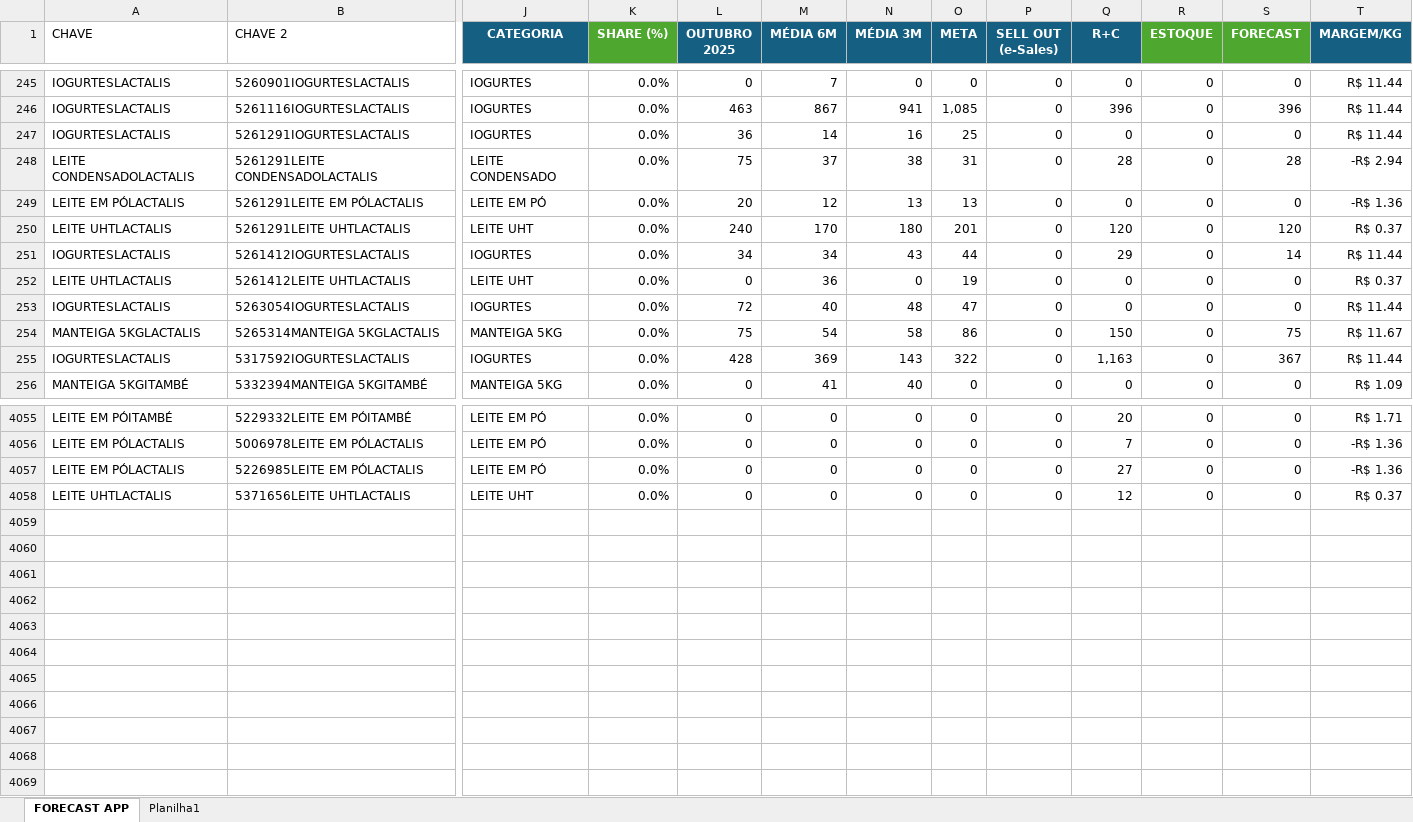
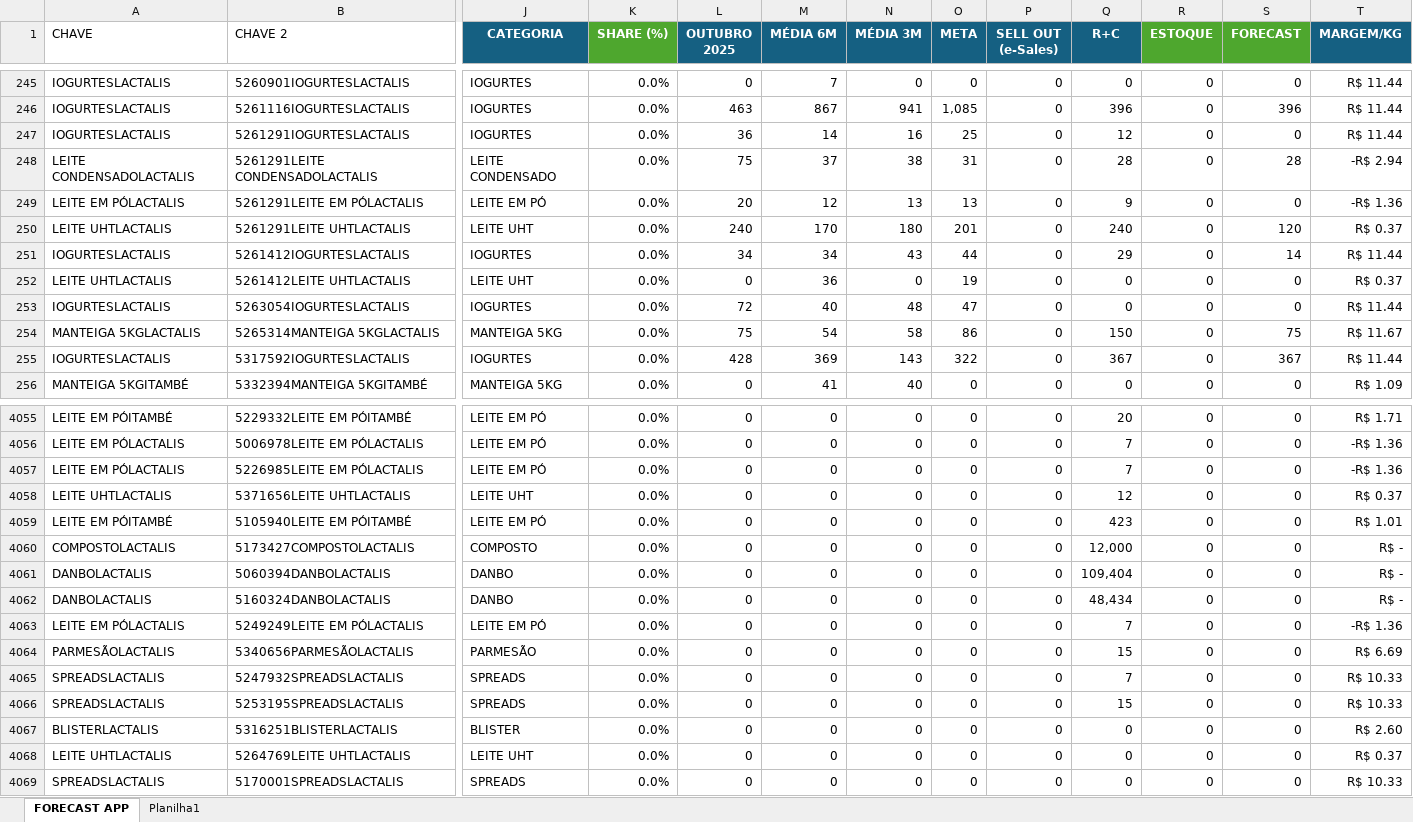
Before and after one commit to foodlactalis/painel-vendas, an Excel workbook: base 1.xlsx, sheet FORECAST APP, drawn as a sheet; only a part is shown, gaps mark what is left out; values as stored, in another font and other column widths than the file's, no borders; rows hold the shown columns only; the diff covers the shown part only; the diff names each change by its address in the sheet, - before the commit and + after, or states it on an @@ line.

```diff
--- a/base 1.xlsx (sheet FORECAST APP)
+++ b/base 1.xlsx (sheet FORECAST APP)
-Q247 (R+C): 0
+Q247 (R+C): 12
-Q249 (R+C): 0
+Q249 (R+C): 9
-Q250 (R+C): 120
+Q250 (R+C): 240
-Q255 (R+C): 1,163
+Q255 (R+C): 367
-Q4057 (R+C): 27
+Q4057 (R+C): 7
+row 4059: LEITE EM PÓITAMBÉ | 5105940LEITE EM PÓITAMBÉ | LEITE EM PÓ | 0.0% | 0 | 0 | 0 | 0 | 0 | 423 | 0 | 0 | R$ 1.01
+row 4060: COMPOSTOLACTALIS | 5173427COMPOSTOLACTALIS | COMPOSTO | 0.0% | 0 | 0 | 0 | 0 | 0 | 12,000 | 0 | 0 | R$ -
+row 4061: DANBOLACTALIS | 5060394DANBOLACTALIS | DANBO | 0.0% | 0 | 0 | 0 | 0 | 0 | 109,404 | 0 | 0 | R$ -
+row 4062: DANBOLACTALIS | 5160324DANBOLACTALIS | DANBO | 0.0% | 0 | 0 | 0 | 0 | 0 | 48,434 | 0 | 0 | R$ -
+row 4063: LEITE EM PÓLACTALIS | 5249249LEITE EM PÓLACTALIS | LEITE EM PÓ | 0.0% | 0 | 0 | 0 | 0 | 0 | 7 | 0 | 0 | -R$ 1.36
+row 4064: PARMESÃOLACTALIS | 5340656PARMESÃOLACTALIS | PARMESÃO | 0.0% | 0 | 0 | 0 | 0 | 0 | 15 | 0 | 0 | R$ 6.69
+row 4065: SPREADSLACTALIS | 5247932SPREADSLACTALIS | SPREADS | 0.0% | 0 | 0 | 0 | 0 | 0 | 7 | 0 | 0 | R$ 10.33
+row 4066: SPREADSLACTALIS | 5253195SPREADSLACTALIS | SPREADS | 0.0% | 0 | 0 | 0 | 0 | 0 | 15 | 0 | 0 | R$ 10.33
+row 4067: BLISTERLACTALIS | 5316251BLISTERLACTALIS | BLISTER | 0.0% | 0 | 0 | 0 | 0 | 0 | 0 | 0 | 0 | R$ 2.60
+row 4068: LEITE UHTLACTALIS | 5264769LEITE UHTLACTALIS | LEITE UHT | 0.0% | 0 | 0 | 0 | 0 | 0 | 0 | 0 | 0 | R$ 0.37
+row 4069: SPREADSLACTALIS | 5170001SPREADSLACTALIS | SPREADS | 0.0% | 0 | 0 | 0 | 0 | 0 | 0 | 0 | 0 | R$ 10.33
```
Also changed, not shown: 229 edited cells elsewhere in this sheet, 1 other file.
